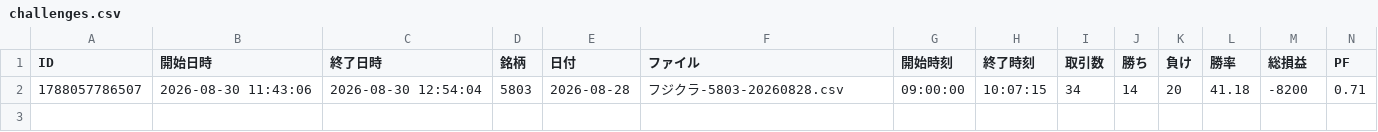
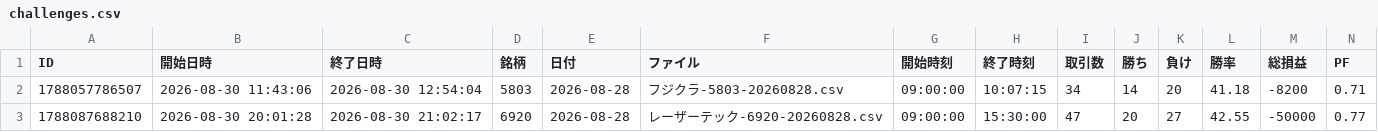
Before and after one commit to syunta1999/local-trade, a CSV file: public/data/challenges/challenges.csv, drawn as a sheet; only a part is shown; rows hold the shown columns only; the diff names each change by its address in the sheet, - before the commit and + after, or states it on an @@ line.

```diff
--- a/public/data/challenges/challenges.csv
+++ b/public/data/challenges/challenges.csv
+row 3: 1788087688210 | 2026-08-30 20:01:28 | 2026-08-30 21:02:17 | 6920 | 2026-08-28 | レーザーテック-6920-20260828.csv | 09:00:00 | 15:30:00 | 47 | 20 | 27 | 42.55 | -50000 | 0.77
```
Also changed, not shown: public/data/challenges/settings.csv, public/data/challenges/trades.csv, 24 other files.
